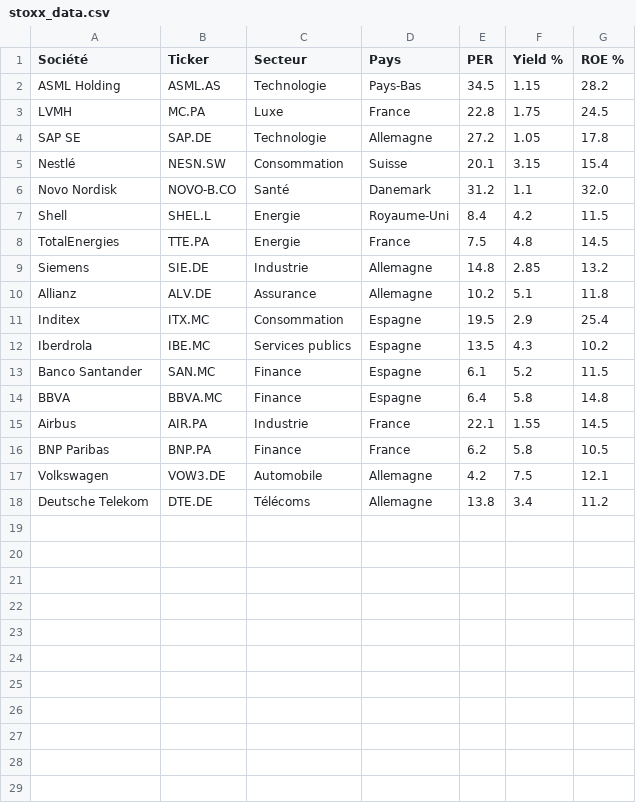
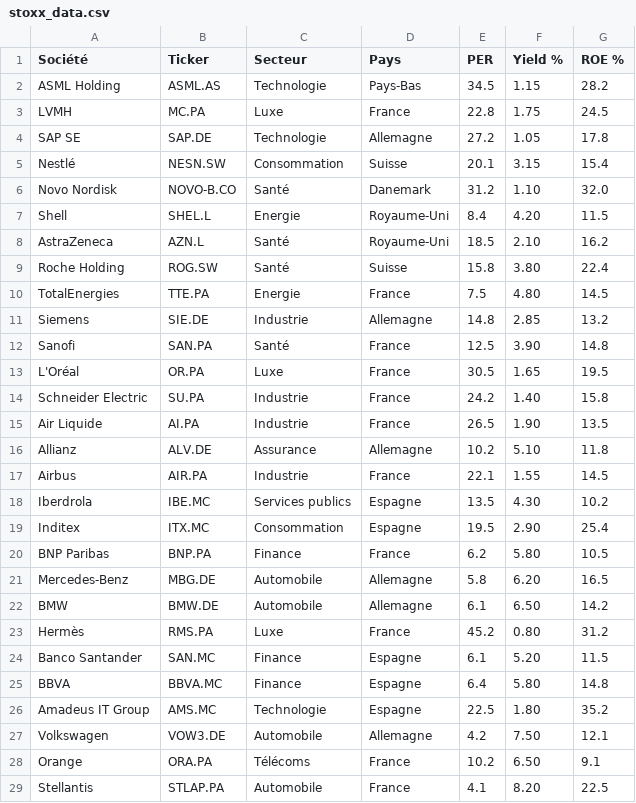
Before and after one commit to lolo314159-debug/donnees-fonda, a CSV file: stoxx_data.csv, drawn as a sheet.

Commit message:
Update stoxx_data.csv

```diff
--- a/stoxx_data.csv
+++ b/stoxx_data.csv
@@ -5,14 +5,25 @@ SAP SE,SAP.DE,Technologie,Allemagne,27.2,1.05,17.8
 Nestlé,NESN.SW,Consommation,Suisse,20.1,3.15,15.4
-Novo Nordisk,NOVO-B.CO,Santé,Danemark,31.2,1.1,32.0
-Shell,SHEL.L,Energie,Royaume-Uni,8.4,4.2,11.5
-TotalEnergies,TTE.PA,Energie,France,7.5,4.8,14.5
+Novo Nordisk,NOVO-B.CO,Santé,Danemark,31.2,1.10,32.0
+Shell,SHEL.L,Energie,Royaume-Uni,8.4,4.20,11.5
+AstraZeneca,AZN.L,Santé,Royaume-Uni,18.5,2.10,16.2
+Roche Holding,ROG.SW,Santé,Suisse,15.8,3.80,22.4
+TotalEnergies,TTE.PA,Energie,France,7.5,4.80,14.5
 Siemens,SIE.DE,Industrie,Allemagne,14.8,2.85,13.2
-Allianz,ALV.DE,Assurance,Allemagne,10.2,5.1,11.8
-Inditex,ITX.MC,Consommation,Espagne,19.5,2.9,25.4
-Iberdrola,IBE.MC,Services publics,Espagne,13.5,4.3,10.2
-Banco Santander,SAN.MC,Finance,Espagne,6.1,5.2,11.5
-BBVA,BBVA.MC,Finance,Espagne,6.4,5.8,14.8
+Sanofi,SAN.PA,Santé,France,12.5,3.90,14.8
+L'Oréal,OR.PA,Luxe,France,30.5,1.65,19.5
+Schneider Electric,SU.PA,Industrie,France,24.2,1.40,15.8
+Air Liquide,AI.PA,Industrie,France,26.5,1.90,13.5
+Allianz,ALV.DE,Assurance,Allemagne,10.2,5.10,11.8
 Airbus,AIR.PA,Industrie,France,22.1,1.55,14.5
-BNP Paribas,BNP.PA,Finance,France,6.2,5.8,10.5
-Volkswagen,VOW3.DE,Automobile,Allemagne,4.2,7.5,12.1
-Deutsche Telekom,DTE.DE,Télécoms,Allemagne,13.8,3.4,11.2
+Iberdrola,IBE.MC,Services publics,Espagne,13.5,4.30,10.2
+Inditex,ITX.MC,Consommation,Espagne,19.5,2.90,25.4
+BNP Paribas,BNP.PA,Finance,France,6.2,5.80,10.5
+Mercedes-Benz,MBG.DE,Automobile,Allemagne,5.8,6.20,16.5
+BMW,BMW.DE,Automobile,Allemagne,6.1,6.50,14.2
+Hermès,RMS.PA,Luxe,France,45.2,0.80,31.2
+Banco Santander,SAN.MC,Finance,Espagne,6.1,5.20,11.5
+BBVA,BBVA.MC,Finance,Espagne,6.4,5.80,14.8
+Amadeus IT Group,AMS.MC,Technologie,Espagne,22.5,1.80,35.2
+Volkswagen,VOW3.DE,Automobile,Allemagne,4.2,7.50,12.1
+Orange,ORA.PA,Télécoms,France,10.2,6.50,9.1
+Stellantis,STLAP.PA,Automobile,France,4.1,8.20,22.5
```
